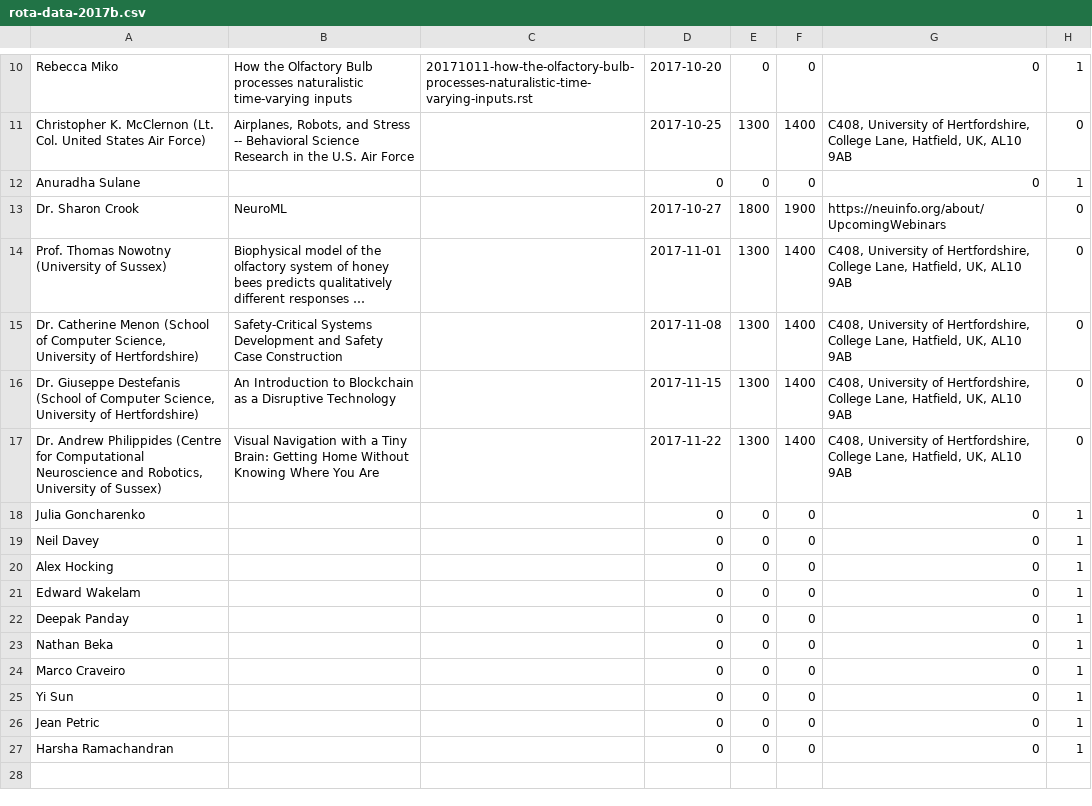
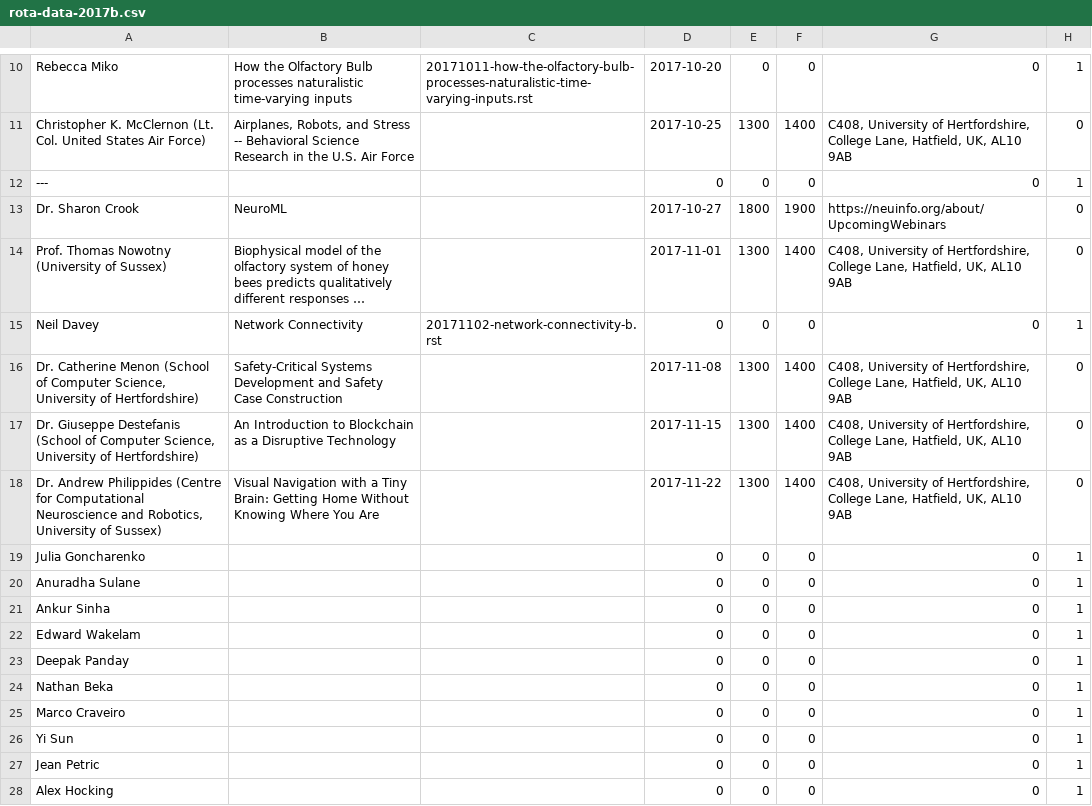
Before and after one commit to UHBiocomputation/UH-biocomputation-web, a CSV file: scripts/rota-data-2017b.csv, drawn as a sheet; only a part is shown, gaps mark what is left out; long unchanged cells end in …; addresses are those after the commit; the diff names each change by its address in the sheet, - before the commit and + after, or states it on an @@ line.

Commit message:
Move Alex, Anu, Added Neils JC, removed Harsh

```diff
--- a/scripts/rota-data-2017b.csv
+++ b/scripts/rota-data-2017b.csv
-A12: Anuradha Sulane
+A12: ---
+row 15: Neil Davey | Network Connectivity | 20171102-network-connectivity-b.rst | 0 | 0 | 0 | 0 | 1
-A20: Neil Davey
+A20: Anuradha Sulane
-A21: Alex Hocking
+A21: Ankur Sinha
-A28: Harsha Ramachandran
+A28: Alex Hocking
```
Also changed, not shown: 4 other files.
